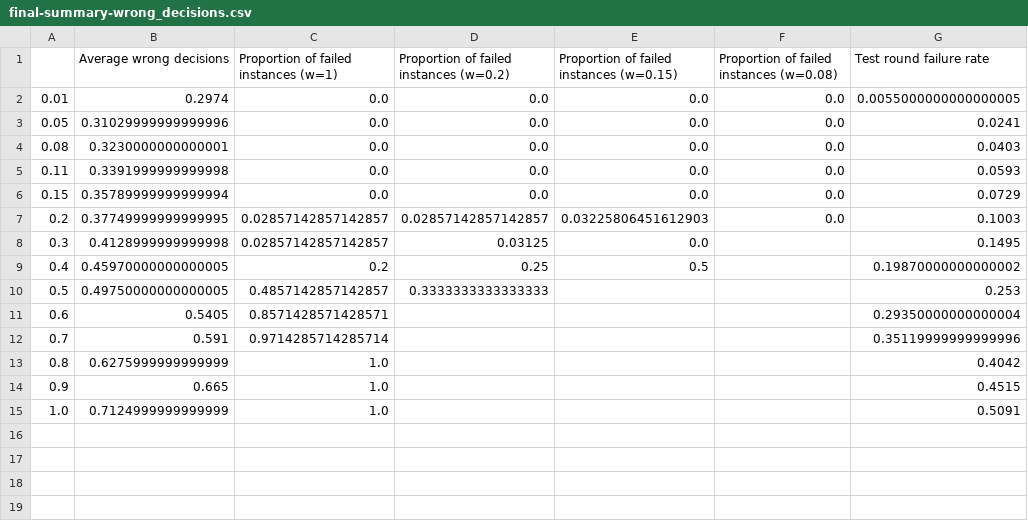
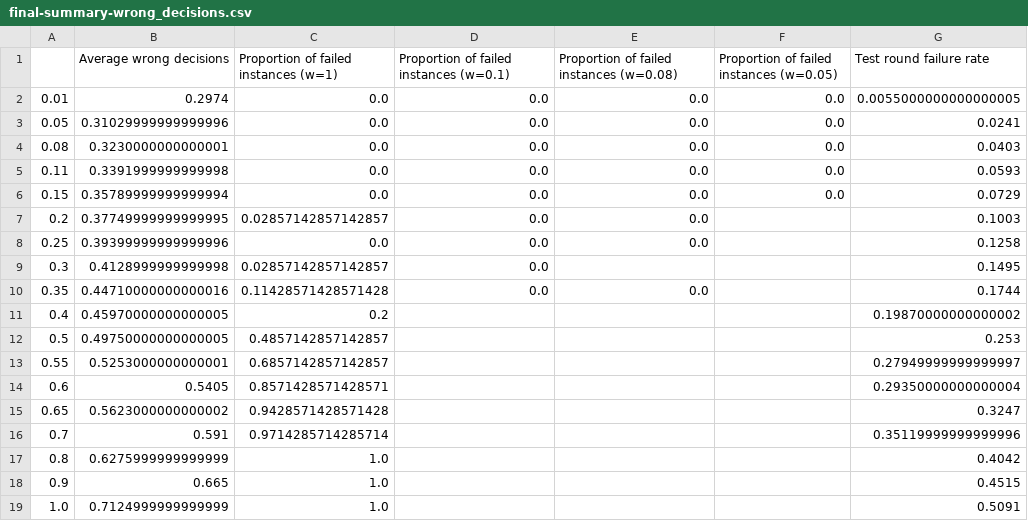
Before and after one commit to jemappellesami/gospel, a CSV file: results/holl/MALICIOUS-outcomes-n5/2025-03-22T21-55/final-summary-wrong_decisions.csv, drawn as a sheet.

```diff
--- a/results/holl/MALICIOUS-outcomes-n5/2025-03-22T21-55/final-summary-wrong_decisions.csv
+++ b/results/holl/MALICIOUS-outcomes-n5/2025-03-22T21-55/final-summary-wrong_decisions.csv
@@ -1,2 +1,2 @@
-,Average wrong decisions,Proportion of failed instances (w=1),Proportion of failed instances (w=0.2),Proportion of failed instances (w=0.15),Proportion of failed instances (w=0.08),Test round failure rate
+,Average wrong decisions,Proportion of failed instances (w=1),Proportion of failed instances (w=0.1),Proportion of failed instances (w=0.08),Proportion of failed instances (w=0.05),Test round failure rate
 0.01,0.2974,0.0,0.0,0.0,0.0,0.0055000000000000005
@@ -6,7 +6,11 @@
 0.15,0.35789999999999994,0.0,0.0,0.0,0.0,0.0729
-0.2,0.37749999999999995,0.02857142857142857,0.02857142857142857,0.03225806451612903,0.0,0.1003
-0.3,0.4128999999999998,0.02857142857142857,0.03125,0.0,,0.1495
-0.4,0.45970000000000005,0.2,0.25,0.5,,0.19870000000000002
-0.5,0.49750000000000005,0.4857142857142857,0.3333333333333333,,,0.253
+0.2,0.37749999999999995,0.02857142857142857,0.0,0.0,,0.1003
+0.25,0.39399999999999996,0.0,0.0,0.0,,0.1258
+0.3,0.4128999999999998,0.02857142857142857,0.0,,,0.1495
+0.35,0.44710000000000016,0.11428571428571428,0.0,0.0,,0.1744
+0.4,0.45970000000000005,0.2,,,,0.19870000000000002
+0.5,0.49750000000000005,0.4857142857142857,,,,0.253
+0.55,0.5253000000000001,0.6857142857142857,,,,0.27949999999999997
 0.6,0.5405,0.8571428571428571,,,,0.29350000000000004
+0.65,0.5623000000000002,0.9428571428571428,,,,0.3247
 0.7,0.591,0.9714285714285714,,,,0.35119999999999996
```
Also changed, not shown: results/holl/MALICIOUS-outcomes-n5/2025-03-22T21-55/final-summary.csv, results/holl/STRONG-outcomes-n5/glob/final-summary-wrong_decisions.csv, 26 other files.
